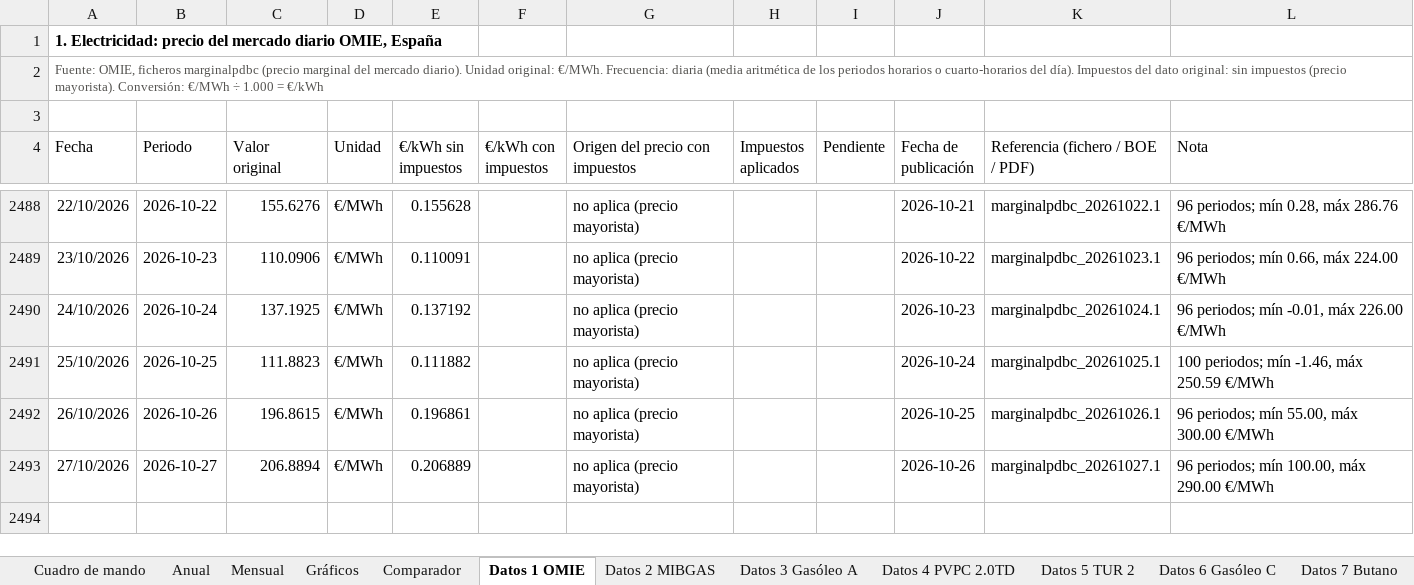
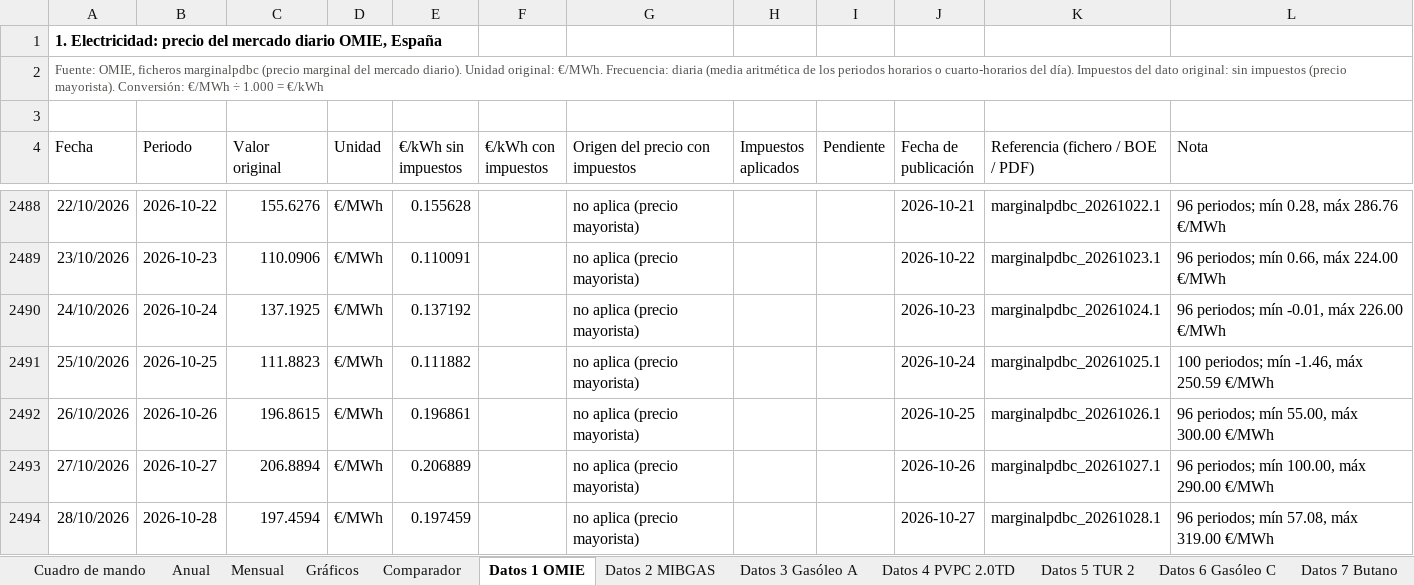
Before and after one commit to pablopardopazosgestan/cuadro-mando-precios-energia, an Excel workbook: sitio/informes/historico.xlsx, sheet Datos 1 OMIE, drawn as a sheet; only a part is shown, gaps mark what is left out; values as stored, in another font and other column widths than the file's, no borders; table styles not drawn; the diff names each change by its address in the sheet, - before the commit and + after, or states it on an @@ line.

```diff
--- a/sitio/informes/historico.xlsx (sheet Datos 1 OMIE)
+++ b/sitio/informes/historico.xlsx (sheet Datos 1 OMIE)
+row 2494: 28/10/2026 | 2026-10-28 | 197.4594 | €/MWh | 0.197459 |  | no aplica (precio mayorista) |  |  | 2026-10-27 | marginalpdbc_20261028.1 | 96 periodos; mín 57.08, máx 319.00 €/MWh
```
Also changed, not shown: sheet Cuadro de mando, sheet Datos 4 PVPC 2.0TD, sheet Datos 2 MIBGAS, sheet Mensual, sheet Anual, 13 other files.
